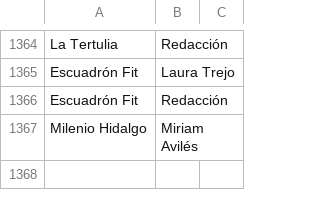
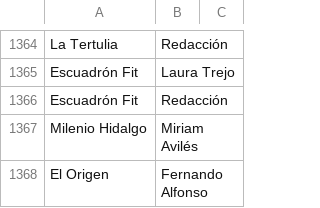
Before and after one commit to thelonious9/capturanotas, a CSV file: Firma.csv, drawn as a sheet; only a part is shown, gaps mark what is left out; the diff names each change by its address in the sheet, - before the commit and + after, or states it on an @@ line.

Commit message:
Fernando Alfonso

```diff
--- a/Firma.csv
+++ b/Firma.csv
+row 1368: El Origen | Fernando Alfonso
```
